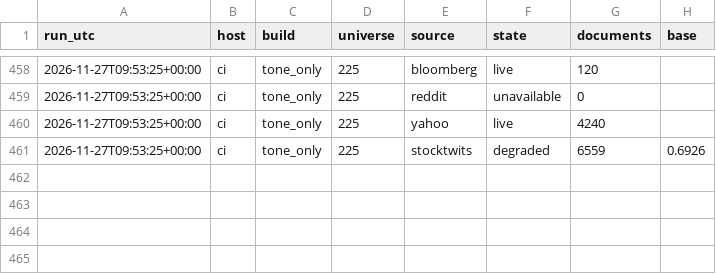
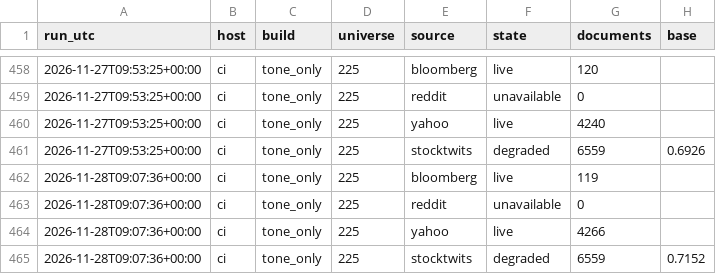
Before and after one commit to huthargrave-lang/MONAD-quant, a CSV file: data/tone_ledger/runs.csv, drawn as a sheet; only a part is shown, gaps mark what is left out.

```diff
--- a/data/tone_ledger/runs.csv
+++ b/data/tone_ledger/runs.csv
@@ -461 +461,5 @@ run_utc,host,build,universe,source,state,documents,base
 2026-11-27T09:53:25+00:00,ci,tone_only,225,stocktwits,degraded,6559,0.6926
+2026-11-28T09:07:36+00:00,ci,tone_only,225,bloomberg,live,119,
+2026-11-28T09:07:36+00:00,ci,tone_only,225,reddit,unavailable,0,
+2026-11-28T09:07:36+00:00,ci,tone_only,225,yahoo,live,4266,
+2026-11-28T09:07:36+00:00,ci,tone_only,225,stocktwits,degraded,6559,0.7152
```
Also changed, not shown: 1 other file.
